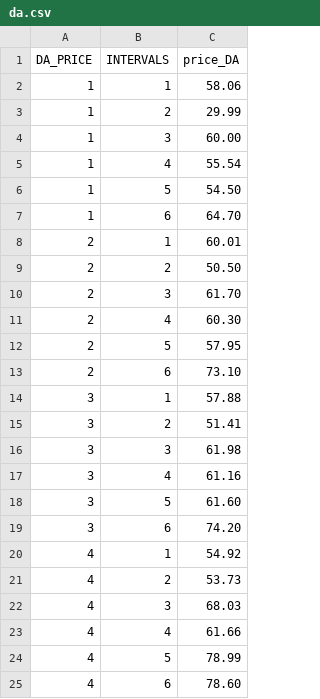
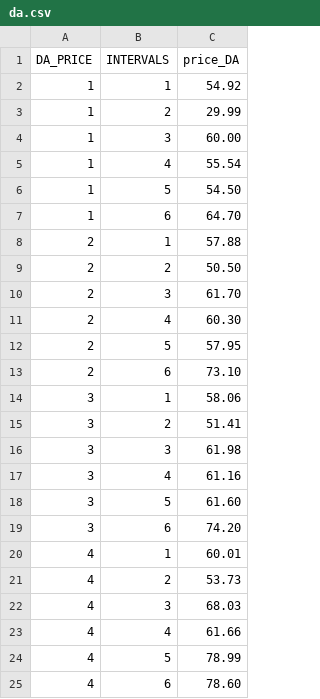
Before and after one commit to AliHeggie/Upside, a CSV file: data/da.csv, drawn as a sheet.

Commit message:
Data orderd so scenarios are increasing in price

```diff
--- a/data/da.csv
+++ b/data/da.csv
@@ -1,3 +1,3 @@
 DA_PRICE,INTERVALS,price_DA
-       1,    1, 58.06
+       1,    1, 54.92
        1,    2, 29.99
@@ -7,3 +7,3 @@
        1,    6, 64.70
-       2,    1, 60.01
+       2,    1, 57.88
        2,    2, 50.50
@@ -13,3 +13,3 @@
        2,    6, 73.10
-       3,    1, 57.88
+       3,    1, 58.06
        3,    2, 51.41
@@ -19,3 +19,3 @@
        3,    6, 74.20
-       4,    1, 54.92
+       4,    1, 60.01
        4,    2, 53.73
```
